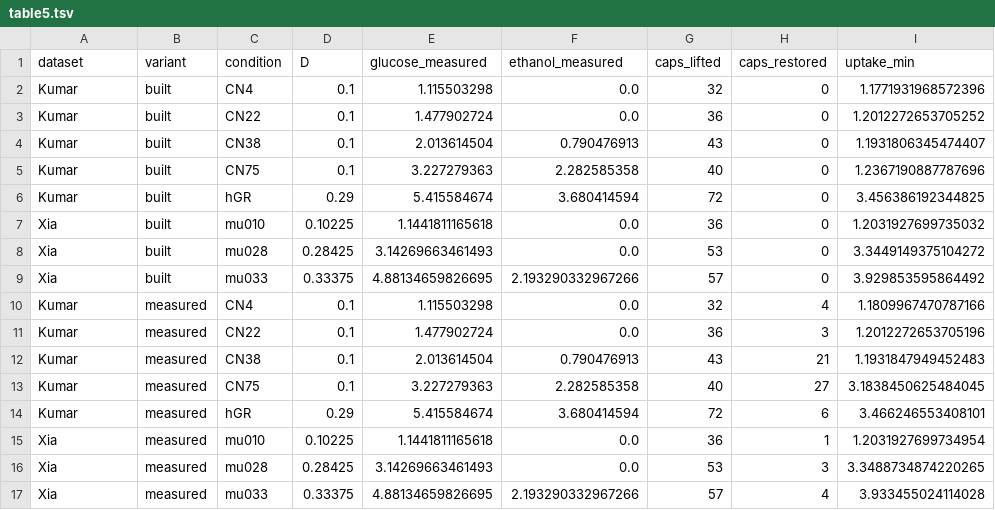
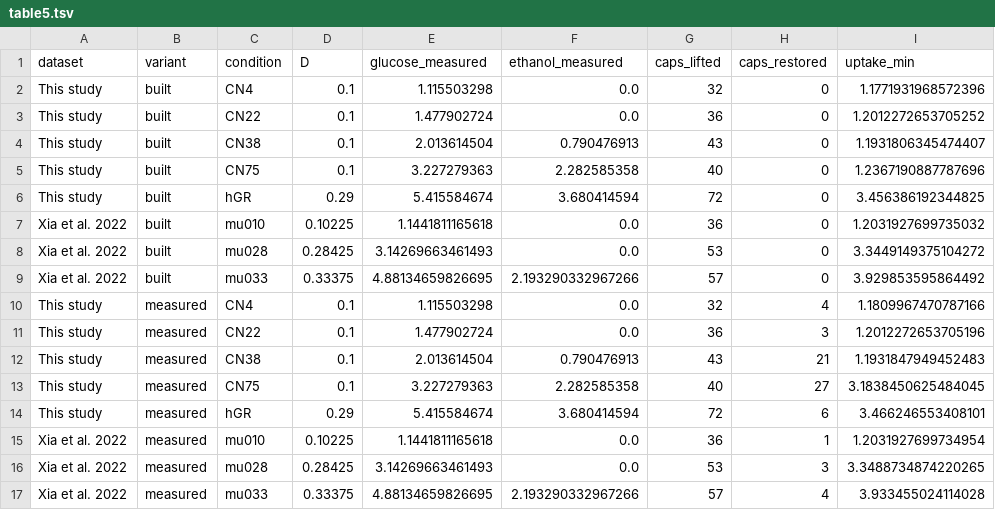
Before and after one commit to SysBioChalmers/overflow, a TSV file: literature/xia2022/comparison/tables/table5.tsv, drawn as a sheet; only a part is shown; the diff names each change by its address in the sheet, - before the commit and + after, or states it on an @@ line.

Commit message:
refactor: label the analysed data as this study and keep only the outputs the comparison uses
The coverage check keeps its build tables and median capacity usage; its
sampling repeated the series' sampling, which does not use abundances.
Per-run respiratory limits and the rescaled data are regenerated and no
longer committed, and figures are PDF only.

```diff
--- a/literature/xia2022/comparison/tables/table5.tsv
+++ b/literature/xia2022/comparison/tables/table5.tsv
-A2:A6 (dataset): Kumar
+A2:A6 (dataset): This study
-A7:A9 (dataset): Xia
+A7:A9 (dataset): Xia et al. 2022
-A10:A14 (dataset): Kumar
+A10:A14 (dataset): This study
-A15:A17 (dataset): Xia
+A15:A17 (dataset): Xia et al. 2022
```
Also changed, not shown: literature/xia2022/comparison/tables/table1.tsv, literature/xia2022/data/ribosome_core.tsv, 14 other files.
